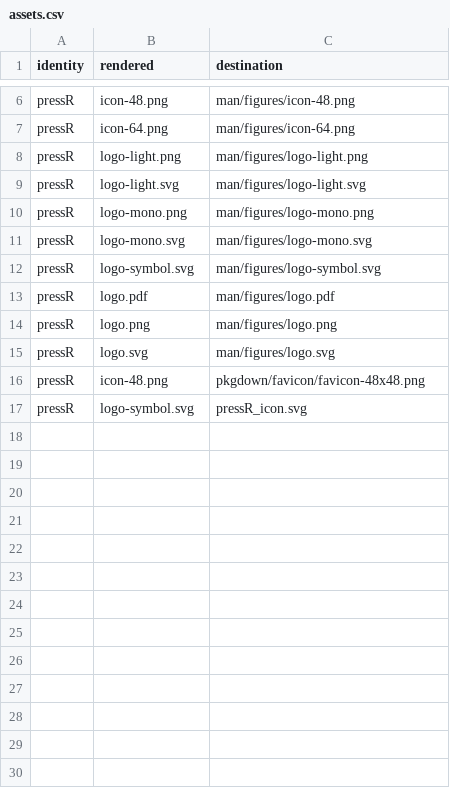
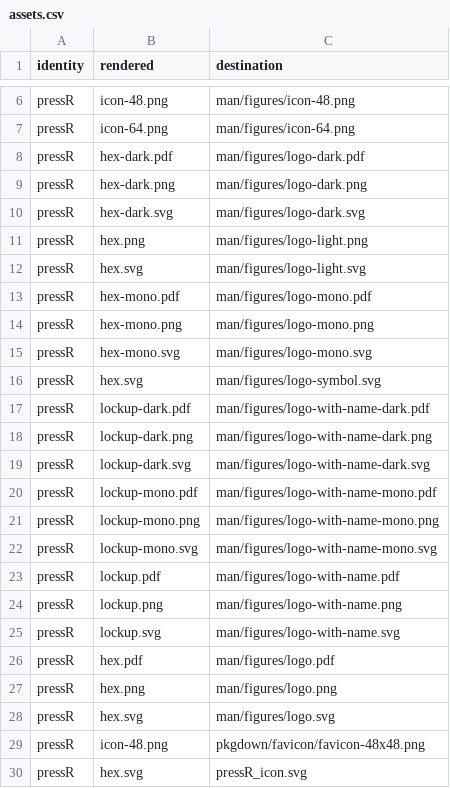
Before and after one commit to CTTIR/pressR, a CSV file: tools/branding/assets.csv, drawn as a sheet; only a part is shown, gaps mark what is left out.

Commit message:
Update CTTIR branding to Coder Edition v4.1

```diff
--- a/tools/branding/assets.csv
+++ b/tools/branding/assets.csv
@@ -7,11 +7,24 @@ pressR,icon-48.png,man/figures/icon-48.png
 pressR,icon-64.png,man/figures/icon-64.png
-pressR,logo-light.png,man/figures/logo-light.png
-pressR,logo-light.svg,man/figures/logo-light.svg
-pressR,logo-mono.png,man/figures/logo-mono.png
-pressR,logo-mono.svg,man/figures/logo-mono.svg
-pressR,logo-symbol.svg,man/figures/logo-symbol.svg
-pressR,logo.pdf,man/figures/logo.pdf
-pressR,logo.png,man/figures/logo.png
-pressR,logo.svg,man/figures/logo.svg
+pressR,hex-dark.pdf,man/figures/logo-dark.pdf
+pressR,hex-dark.png,man/figures/logo-dark.png
+pressR,hex-dark.svg,man/figures/logo-dark.svg
+pressR,hex.png,man/figures/logo-light.png
+pressR,hex.svg,man/figures/logo-light.svg
+pressR,hex-mono.pdf,man/figures/logo-mono.pdf
+pressR,hex-mono.png,man/figures/logo-mono.png
+pressR,hex-mono.svg,man/figures/logo-mono.svg
+pressR,hex.svg,man/figures/logo-symbol.svg
+pressR,lockup-dark.pdf,man/figures/logo-with-name-dark.pdf
+pressR,lockup-dark.png,man/figures/logo-with-name-dark.png
+pressR,lockup-dark.svg,man/figures/logo-with-name-dark.svg
+pressR,lockup-mono.pdf,man/figures/logo-with-name-mono.pdf
+pressR,lockup-mono.png,man/figures/logo-with-name-mono.png
+pressR,lockup-mono.svg,man/figures/logo-with-name-mono.svg
+pressR,lockup.pdf,man/figures/logo-with-name.pdf
+pressR,lockup.png,man/figures/logo-with-name.png
+pressR,lockup.svg,man/figures/logo-with-name.svg
+pressR,hex.pdf,man/figures/logo.pdf
+pressR,hex.png,man/figures/logo.png
+pressR,hex.svg,man/figures/logo.svg
 pressR,icon-48.png,pkgdown/favicon/favicon-48x48.png
-pressR,logo-symbol.svg,pressR_icon.svg
+pressR,hex.svg,pressR_icon.svg
```
Also changed, not shown: 40 other files.
